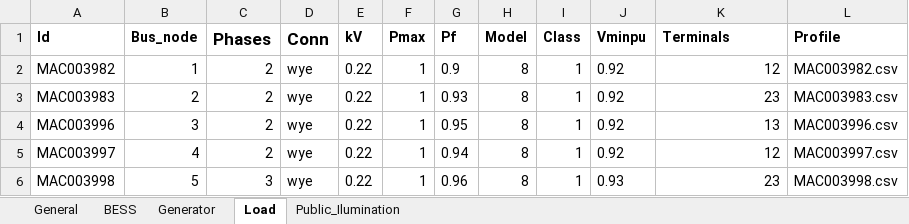
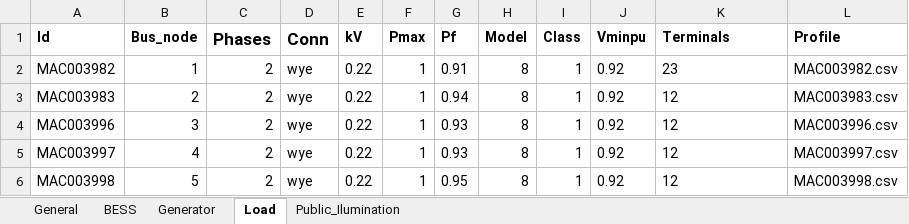
Before and after one commit to JCARNEIROX/GridFlexPy, an Excel workbook: data/spreadsheets/teste_sheet.xlsx, sheet Load, drawn as a sheet; values as stored, in another font and other column widths than the file's, no borders; the diff names each change by its address in the sheet, - before the commit and + after, or states it on an @@ line.

```diff
--- a/data/spreadsheets/teste_sheet.xlsx (sheet Load)
+++ b/data/spreadsheets/teste_sheet.xlsx (sheet Load)
-G2 (Pf): 0.9
+G2 (Pf): 0.91
-K2 (Terminals): 12
+K2 (Terminals): 23
-K2:K6 alignment: right
+K2:K6 alignment: left
-G3 (Pf): 0.93
+G3 (Pf): 0.94
-K3 (Terminals): 23
+K3 (Terminals): 12
-G4 (Pf): 0.95
+G4 (Pf): 0.93
-K4 (Terminals): 13
+K4 (Terminals): 12
-G5 (Pf): 0.94
+G5 (Pf): 0.93
-C6 (Phases): 3
+C6 (Phases): 2
-G6 (Pf): 0.96
+G6 (Pf): 0.95
-J6 (Vminpu): 0.93
+J6 (Vminpu): 0.92
-K6 (Terminals): 23
+K6 (Terminals): 12
```
Also changed, not shown: sheet Generator, data/spreadsheets/sheet_IEEE13Node.xlsx, 14 other files.
